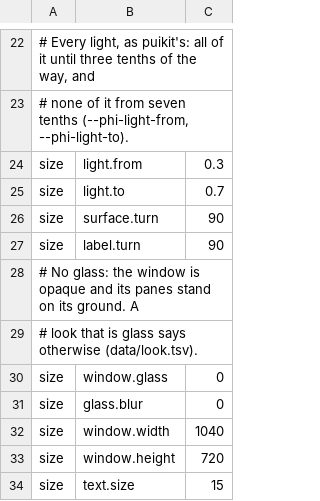
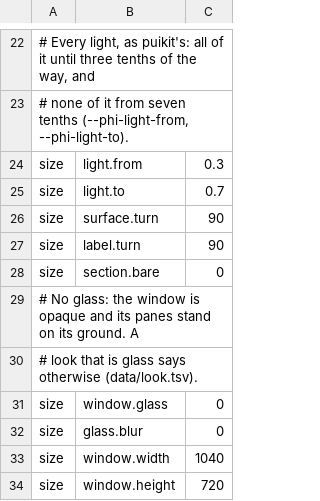
Before and after one commit to gemphi/phikit, a TSV file: crates/appkit/app/phigen/data/theme.tsv, drawn as a sheet; only a part is shown, gaps mark what is left out; the shorter side is filled out with more unchanged rows; the diff names each change by its address in the sheet, - before the commit and + after, or states it on an @@ line.

```diff
--- a/crates/appkit/app/phigen/data/theme.tsv
+++ b/crates/appkit/app/phigen/data/theme.tsv
+row 28: size | section.bare | 0
```
Also changed, not shown: crates/appkit/app/phiogy/data/theme.tsv, crates/appkit/app/phiogy/data/user.tsv, 17 other files.
